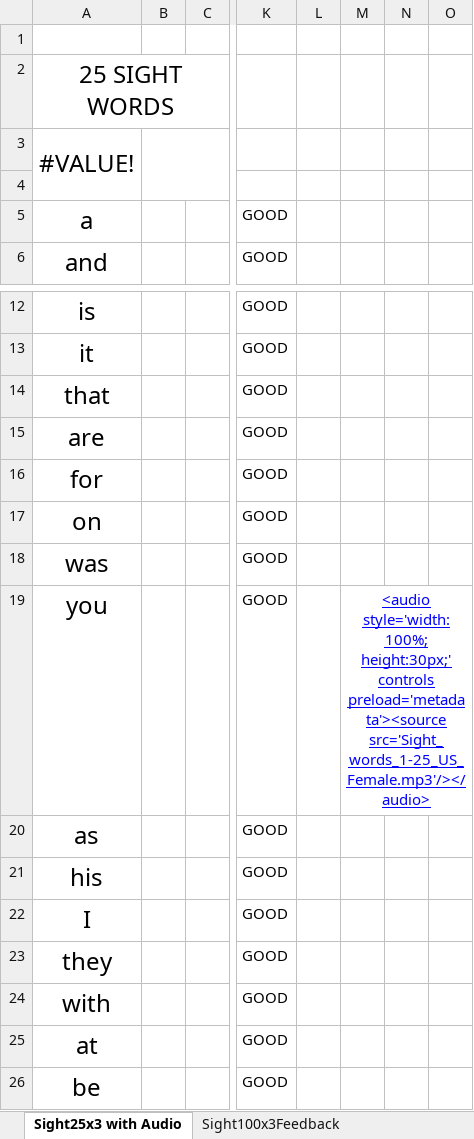
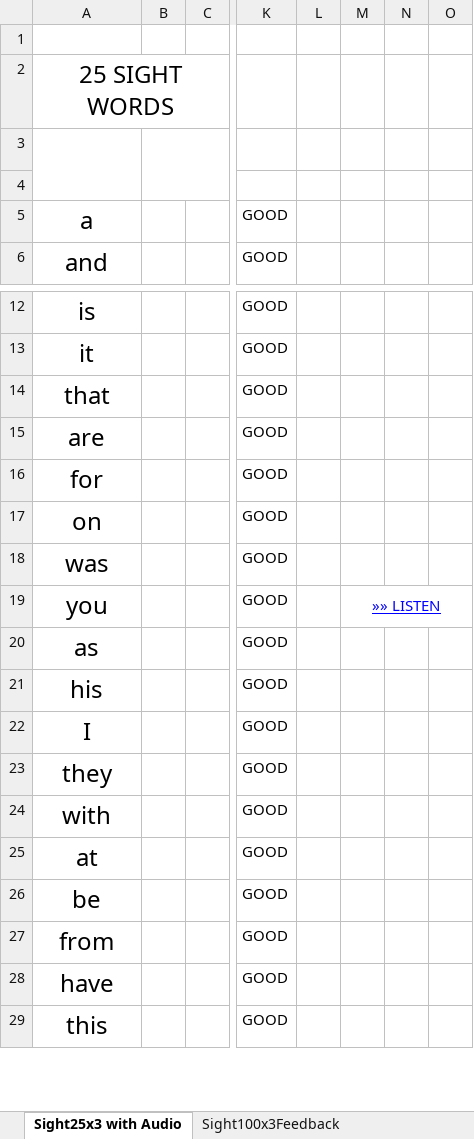
Before and after one commit to YouDoESL/ESLexercise.com, an Excel workbook: Source Workbooks/Sight word drills.xlsx, sheet Sight25x3 with Audio, drawn as a sheet; only a part is shown, gaps mark what is left out; the shorter side is filled out with more unchanged rows; values as stored, in another font and other column widths than the file's, no borders; charts and pictures and conditional formats not drawn; the diff names each change by its address in the sheet, - before the commit and + after, or states it on an @@ line.

```diff
--- a/Source Workbooks/Sight word drills.xlsx (sheet Sight25x3 with Audio)
+++ b/Source Workbooks/Sight word drills.xlsx (sheet Sight25x3 with Audio)
-A3 text colour: black
+A3 text colour: #FFFFFF
-M19: <audio style='width:100%; height:30px;' controls preload='metadata'><source src='Sight_words_1-25_US_Female.mp3'/></audio>
+M19: »» LISTEN
```
Also changed, not shown: charts or pictures, 4 other files.
